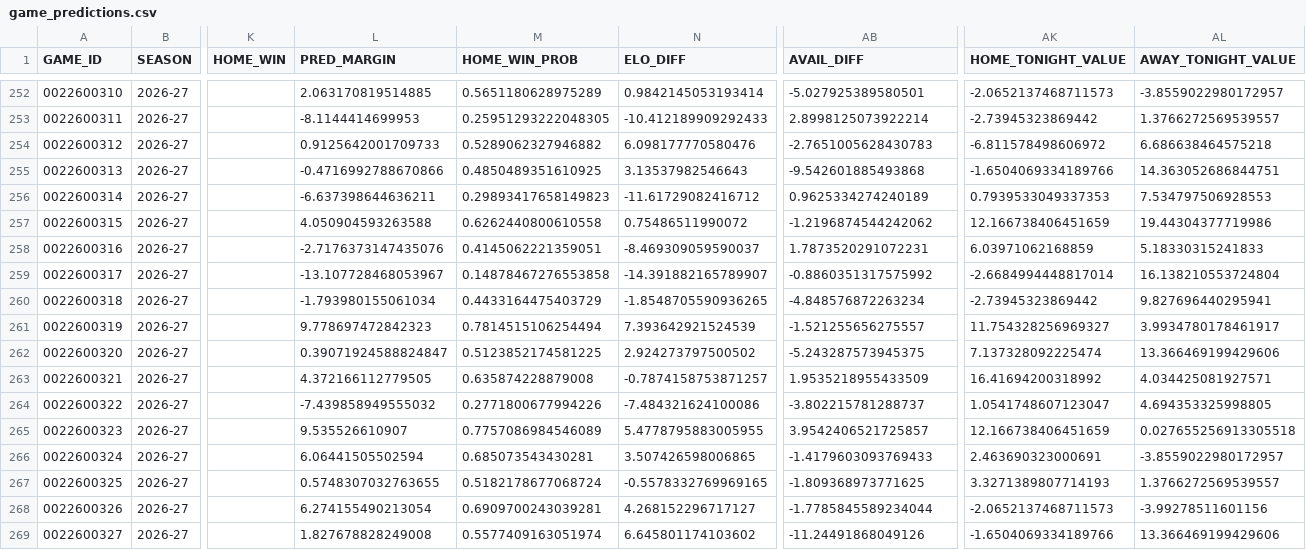
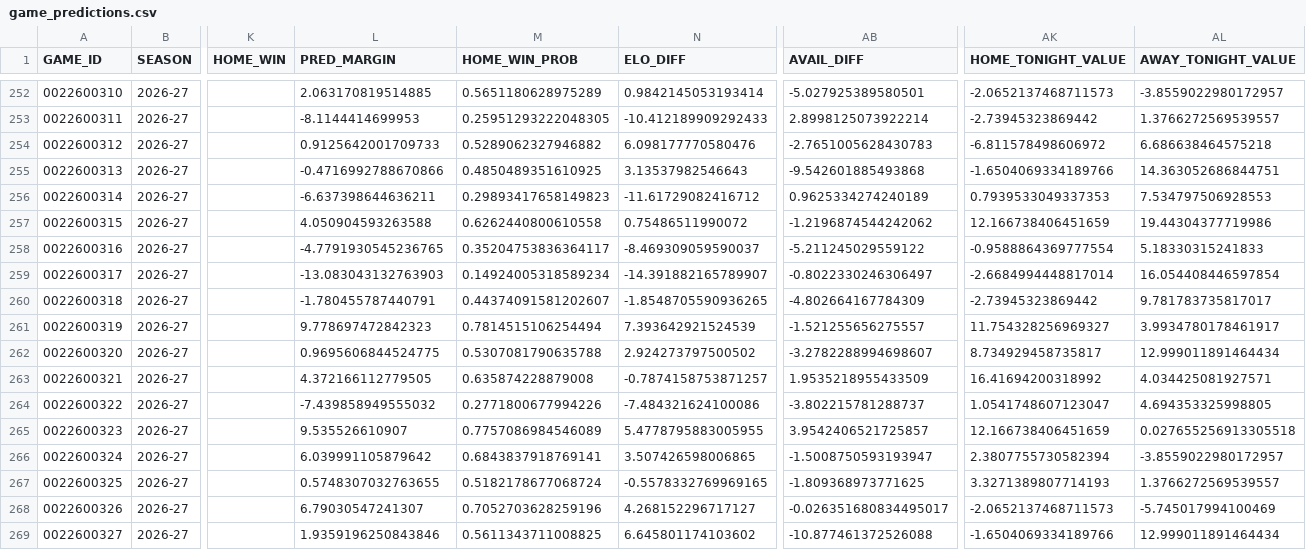
Before and after one commit to tsetan13821/NBAAnalyticsProject, a CSV file: data/processed/game_predictions.csv, drawn as a sheet; only a part is shown, gaps mark what is left out; the diff covers the shown part only; the diff names each change by its address in the sheet, - before the commit and + after, or states it on an @@ line.

```diff
--- a/data/processed/game_predictions.csv
+++ b/data/processed/game_predictions.csv
-L258 (PRED_MARGIN): -2.7176373147435076
+L258 (PRED_MARGIN): -4.7791930545236765
-M258 (HOME_WIN_PROB): 0.4145062221359051
+M258 (HOME_WIN_PROB): 0.35204753836364117
-AB258 (AVAIL_DIFF): 1.7873520291072231
+AB258 (AVAIL_DIFF): -5.211245029559122
-AK258 (HOME_TONIGHT_VALUE): 6.03971062168859
+AK258 (HOME_TONIGHT_VALUE): -0.9588864369777554
-L259 (PRED_MARGIN): -13.107728468053967
+L259 (PRED_MARGIN): -13.083043132763903
-M259 (HOME_WIN_PROB): 0.14878467276553858
+M259 (HOME_WIN_PROB): 0.14924005318589234
-AB259 (AVAIL_DIFF): -0.8860351317575992
+AB259 (AVAIL_DIFF): -0.8022330246306497
-AL259 (AWAY_TONIGHT_VALUE): 16.138210553724804
+AL259 (AWAY_TONIGHT_VALUE): 16.054408446597854
-L260 (PRED_MARGIN): -1.793980155061034
+L260 (PRED_MARGIN): -1.780455787440791
-M260 (HOME_WIN_PROB): 0.4433164475403729
+M260 (HOME_WIN_PROB): 0.44374091581202607
-AB260 (AVAIL_DIFF): -4.848576872263234
+AB260 (AVAIL_DIFF): -4.802664167784309
-AL260 (AWAY_TONIGHT_VALUE): 9.827696440295941
+AL260 (AWAY_TONIGHT_VALUE): 9.781783735817017
-L262 (PRED_MARGIN): 0.39071924588824847
+L262 (PRED_MARGIN): 0.9695606844524775
-M262 (HOME_WIN_PROB): 0.5123852174581225
+M262 (HOME_WIN_PROB): 0.5307081790635788
-AB262 (AVAIL_DIFF): -5.243287573945375
+AB262 (AVAIL_DIFF): -3.2782288994698607
-AK262 (HOME_TONIGHT_VALUE): 7.137328092225474
+AK262 (HOME_TONIGHT_VALUE): 8.734929458735817
-AL262 (AWAY_TONIGHT_VALUE): 13.366469199429606
+AL262 (AWAY_TONIGHT_VALUE): 12.999011891464434
-L266 (PRED_MARGIN): 6.06441505502594
+L266 (PRED_MARGIN): 6.039991105879642
-M266 (HOME_WIN_PROB): 0.685073543430281
+M266 (HOME_WIN_PROB): 0.6843837918769141
-AB266 (AVAIL_DIFF): -1.4179603093769433
+AB266 (AVAIL_DIFF): -1.5008750593193947
-AK266 (HOME_TONIGHT_VALUE): 2.463690323000691
+AK266 (HOME_TONIGHT_VALUE): 2.3807755730582394
-L268 (PRED_MARGIN): 6.274155490213054
+L268 (PRED_MARGIN): 6.79030547241307
-M268 (HOME_WIN_PROB): 0.6909700243039281
+M268 (HOME_WIN_PROB): 0.7052703628259196
-AB268 (AVAIL_DIFF): -1.7785845589234044
+AB268 (AVAIL_DIFF): -0.026351680834495017
-AL268 (AWAY_TONIGHT_VALUE): -3.99278511601156
+AL268 (AWAY_TONIGHT_VALUE): -5.745017994100469
-L269 (PRED_MARGIN): 1.827678828249008
+L269 (PRED_MARGIN): 1.9359196250843846
-M269 (HOME_WIN_PROB): 0.5577409163051974
+M269 (HOME_WIN_PROB): 0.5611343711008825
-AB269 (AVAIL_DIFF): -11.24491868049126
+AB269 (AVAIL_DIFF): -10.877461372526088
-AL269 (AWAY_TONIGHT_VALUE): 13.366469199429606
+AL269 (AWAY_TONIGHT_VALUE): 12.999011891464434
```
Also changed, not shown: 75 edited cells elsewhere in this file, 2 other files.
